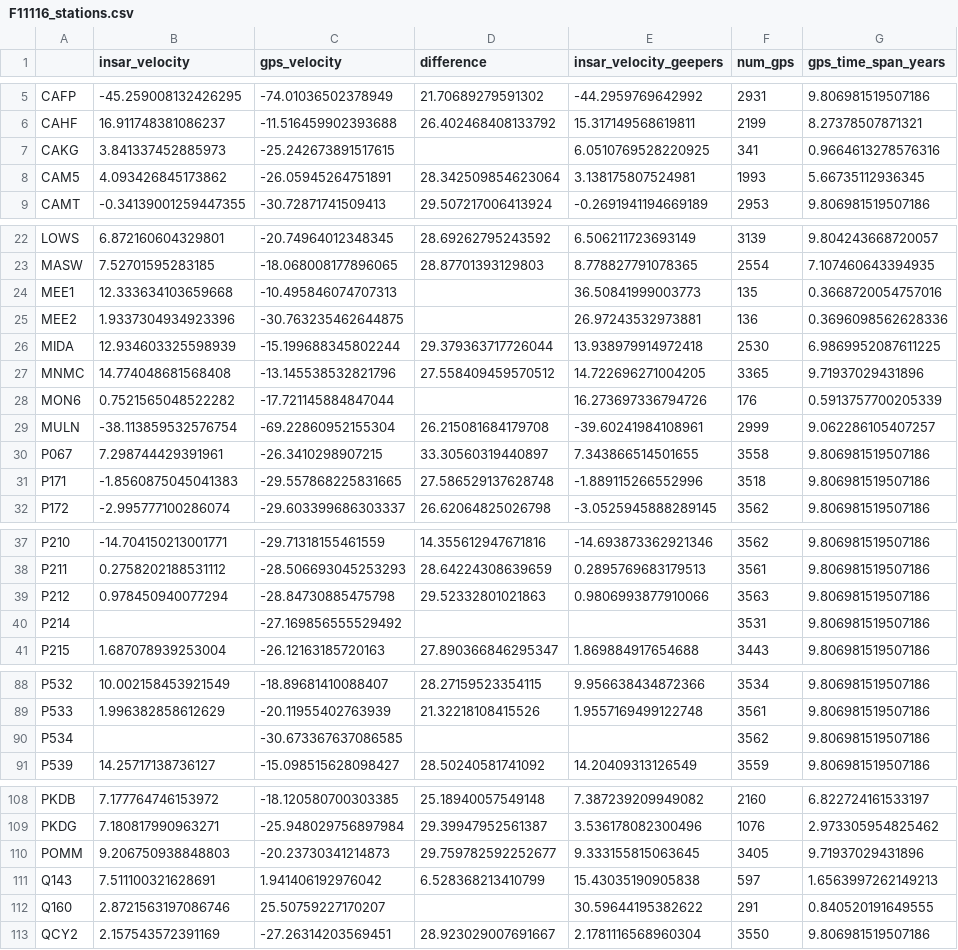
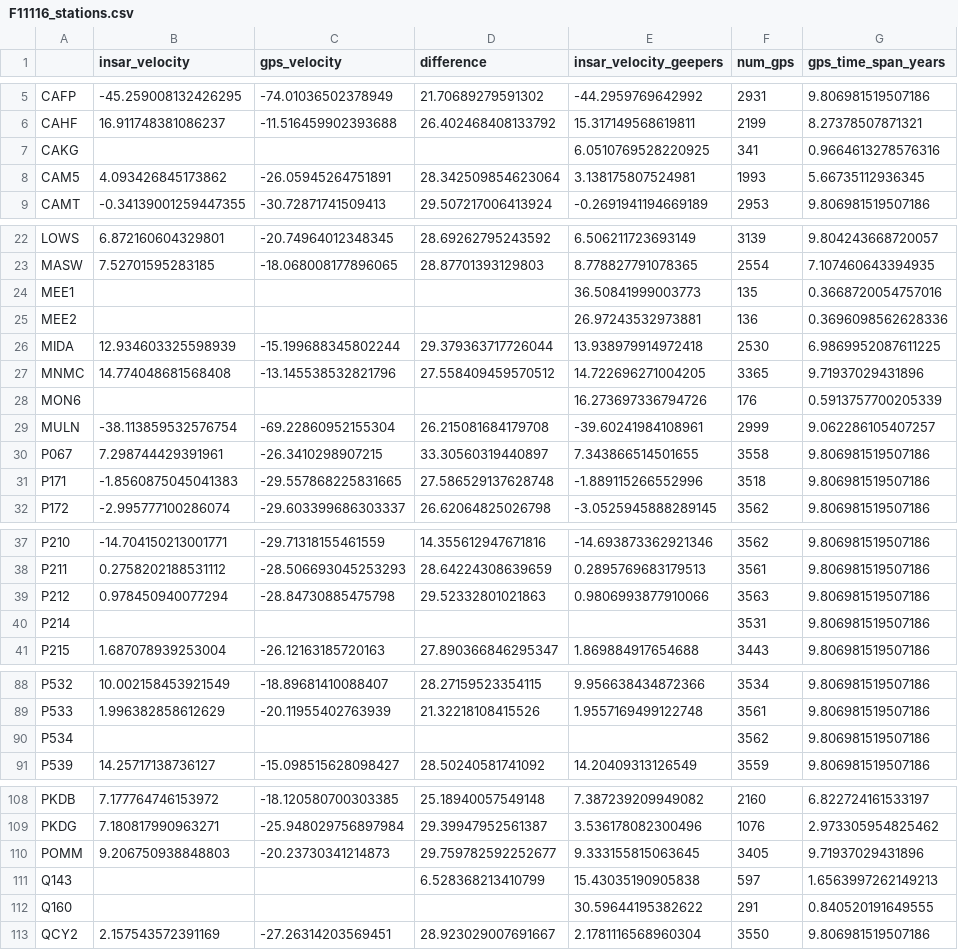
Before and after one commit to mgovorcin/disp-xr, a CSV file: studies/gnss_validation/results/F11116_stations.csv, drawn as a sheet; only a part is shown, gaps mark what is left out; the diff names each change by its address in the sheet, - before the commit and + after, or states it on an @@ line.

```diff
--- a/studies/gnss_validation/results/F11116_stations.csv
+++ b/studies/gnss_validation/results/F11116_stations.csv
-B7 (insar_velocity): 3.841337452885973
+B7 (insar_velocity): (empty)
-C7 (gps_velocity): -25.242673891517615
+C7 (gps_velocity): (empty)
-B24 (insar_velocity): 12.333634103659668
+B24 (insar_velocity): (empty)
-C24 (gps_velocity): -10.495846074707313
+C24 (gps_velocity): (empty)
-B25 (insar_velocity): 1.9337304934923396
+B25 (insar_velocity): (empty)
-C25 (gps_velocity): -30.763235462644875
+C25 (gps_velocity): (empty)
-B28 (insar_velocity): 0.7521565048522282
+B28 (insar_velocity): (empty)
-C28 (gps_velocity): -17.721145884847044
+C28 (gps_velocity): (empty)
-C40 (gps_velocity): -27.169856555529492
+C40 (gps_velocity): (empty)
-C90 (gps_velocity): -30.673367637086585
+C90 (gps_velocity): (empty)
-B111 (insar_velocity): 7.511100321628691
+B111 (insar_velocity): (empty)
-C111 (gps_velocity): 1.941406192976042
+C111 (gps_velocity): (empty)
-B112 (insar_velocity): 2.8721563197086746
+B112 (insar_velocity): (empty)
-C112 (gps_velocity): 25.50759227170207
+C112 (gps_velocity): (empty)
```
Also changed, not shown: studies/gnss_validation/results/F08882_pairs.csv, studies/gnss_validation/results/F08882_stations.csv, 10 other files.
